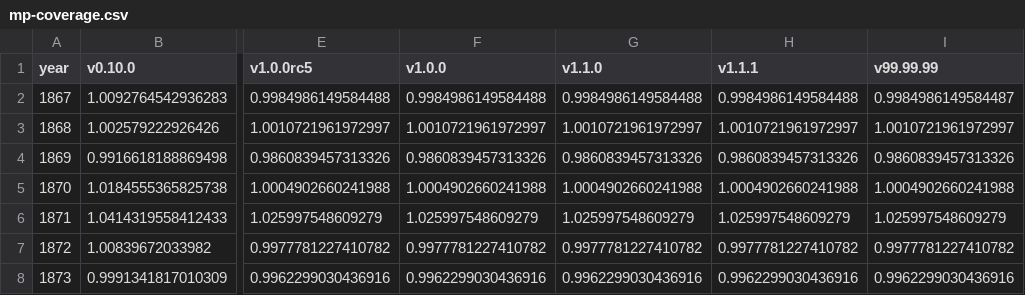
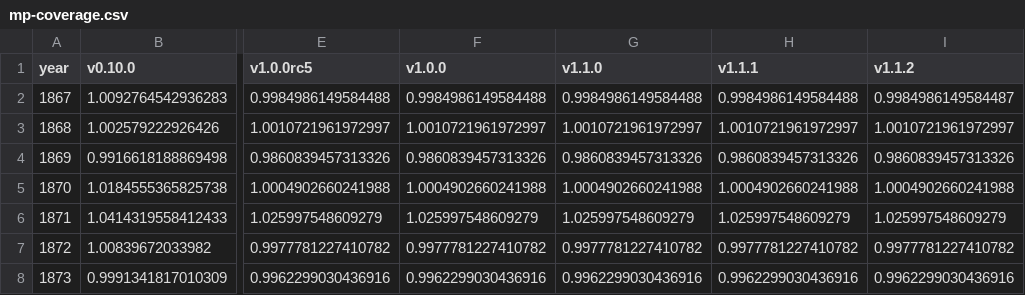
Before and after one commit to swerik-project/riksdagen-persons, a CSV file: quality/estimates/mp-coverage/mp-coverage.csv, drawn as a sheet; only a part is shown, gaps mark what is left out; the diff names each change by its address in the sheet, - before the commit and + after, or states it on an @@ line.

```diff
--- a/quality/estimates/mp-coverage/mp-coverage.csv
+++ b/quality/estimates/mp-coverage/mp-coverage.csv
-I1: v99.99.99
+I1: v1.1.2
```
Also changed, not shown: 2 other files.
